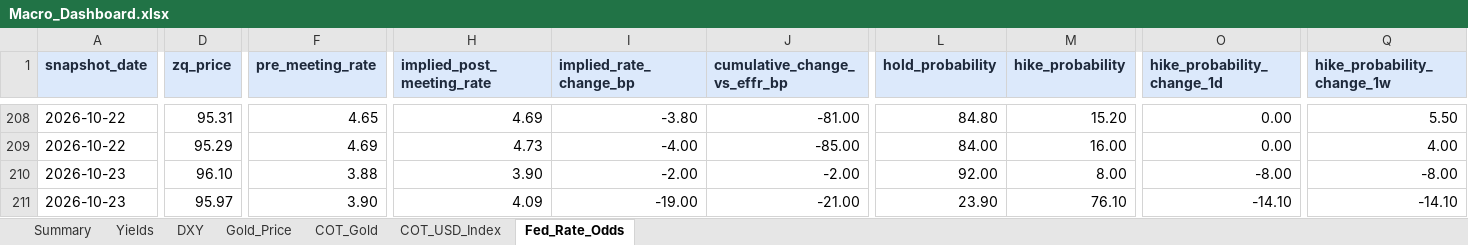
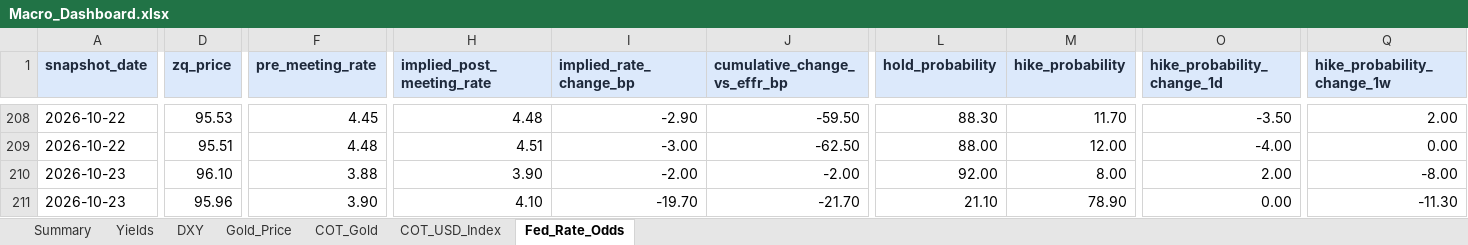
Before and after one commit to velourofficialdev/macro-dashboard, an Excel workbook: Macro_Dashboard.xlsx, sheet Fed_Rate_Odds, drawn as a sheet; only a part is shown, gaps mark what is left out; values as stored, in another font and other column widths than the file's, no borders; the diff covers the shown part only; the diff names each change by its address in the sheet, - before the commit and + after, or states it on an @@ line.

```diff
--- a/Macro_Dashboard.xlsx (sheet Fed_Rate_Odds)
+++ b/Macro_Dashboard.xlsx (sheet Fed_Rate_Odds)
-D208 (zq_price): 95.31
+D208 (zq_price): 95.53
-F208 (pre_meeting_rate): 4.65
+F208 (pre_meeting_rate): 4.45
-H208 (implied_post_meeting_rate): 4.69
+H208 (implied_post_meeting_rate): 4.48
-I208 (implied_rate_change_bp): -3.80
+I208 (implied_rate_change_bp): -2.90
-J208 (cumulative_change_vs_effr_bp): -81.00
+J208 (cumulative_change_vs_effr_bp): -59.50
-L208 (hold_probability): 84.80
+L208 (hold_probability): 88.30
-M208 (hike_probability): 15.20
+M208 (hike_probability): 11.70
-O208 (hike_probability_change_1d): 0.00
+O208 (hike_probability_change_1d): -3.50
-Q208 (hike_probability_change_1w): 5.50
+Q208 (hike_probability_change_1w): 2.00
-D209 (zq_price): 95.29
+D209 (zq_price): 95.51
-F209 (pre_meeting_rate): 4.69
+F209 (pre_meeting_rate): 4.48
-H209 (implied_post_meeting_rate): 4.73
+H209 (implied_post_meeting_rate): 4.51
-I209 (implied_rate_change_bp): -4.00
+I209 (implied_rate_change_bp): -3.00
-J209 (cumulative_change_vs_effr_bp): -85.00
+J209 (cumulative_change_vs_effr_bp): -62.50
-L209 (hold_probability): 84.00
+L209 (hold_probability): 88.00
-M209 (hike_probability): 16.00
+M209 (hike_probability): 12.00
-O209 (hike_probability_change_1d): 0.00
+O209 (hike_probability_change_1d): -4.00
-Q209 (hike_probability_change_1w): 4.00
+Q209 (hike_probability_change_1w): 0.00
-O210 (hike_probability_change_1d): -8.00
+O210 (hike_probability_change_1d): 2.00
-D211 (zq_price): 95.97
+D211 (zq_price): 95.96
-H211 (implied_post_meeting_rate): 4.09
+H211 (implied_post_meeting_rate): 4.10
-I211 (implied_rate_change_bp): -19.00
+I211 (implied_rate_change_bp): -19.70
-J211 (cumulative_change_vs_effr_bp): -21.00
+J211 (cumulative_change_vs_effr_bp): -21.70
-L211 (hold_probability): 23.90
+L211 (hold_probability): 21.10
-M211 (hike_probability): 76.10
+M211 (hike_probability): 78.90
-O211 (hike_probability_change_1d): -14.10
+O211 (hike_probability_change_1d): 0.00
-Q211 (hike_probability_change_1w): -14.10
+Q211 (hike_probability_change_1w): -11.30
```
Also changed, not shown: 116 edited cells elsewhere in this sheet, sheet Gold_Price, 1 other file.
